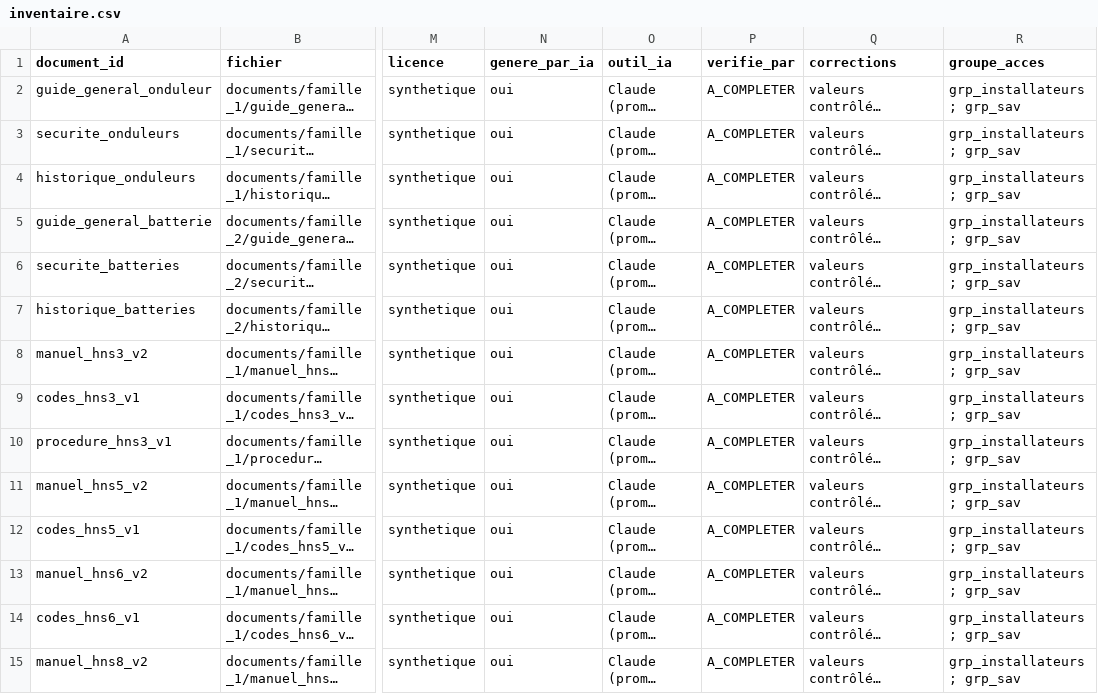
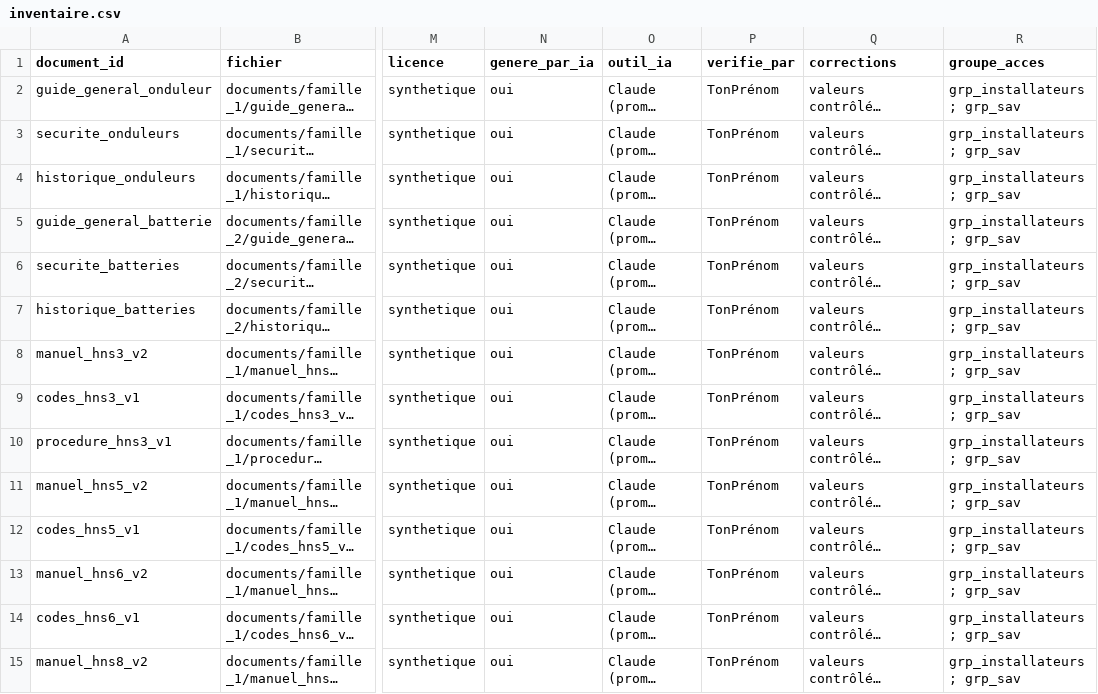
Before and after one commit to ziadserray04/MaintiDoc, a CSV file: corpus/inventaire.csv, drawn as a sheet; only a part is shown, gaps mark what is left out; long unchanged cells end in …; the diff covers the shown part only; the diff names each change by its address in the sheet, - before the commit and + after, or states it on an @@ line.

Commit message:
Inventaire verifie

```diff
--- a/corpus/inventaire.csv
+++ b/corpus/inventaire.csv
-P2:P15 (verifie_par): A_COMPLETER
+P2:P15 (verifie_par): TonPrénom
```
Also changed, not shown: 36 edited cells elsewhere in this file.
